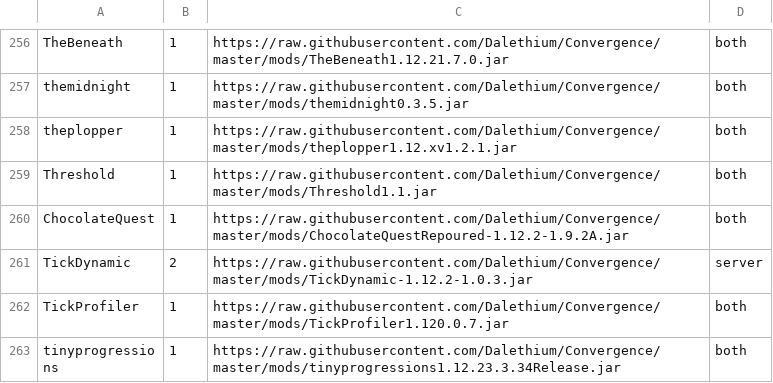
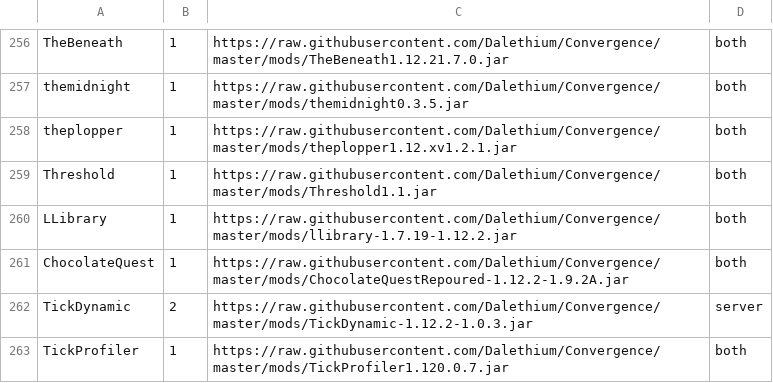
Before and after one commit to Dalethium/Convergence, a CSV file: mods.csv, drawn as a sheet; only a part is shown, gaps mark what is left out; the shorter side is filled out with more unchanged rows.

Commit message:
LLibrary

```diff
--- a/mods.csv
+++ b/mods.csv
@@ -259,2 +259,3 @@ theplopper,1,https://raw.githubusercontent.com/Dalethium/Convergence/master/mods
 Threshold,1,https://raw.githubusercontent.com/Dalethium/Convergence/master/mods/Threshold1.1.jar,both
+LLibrary,1,https://raw.githubusercontent.com/Dalethium/Convergence/master/mods/llibrary-1.7.19-1.12.2.jar,both
 ChocolateQuest,1,https://raw.githubusercontent.com/Dalethium/Convergence/master/mods/ChocolateQuestRepoured-1.12.2-1.9.2A.jar,both
```
Also changed, not shown: 1 other file.
